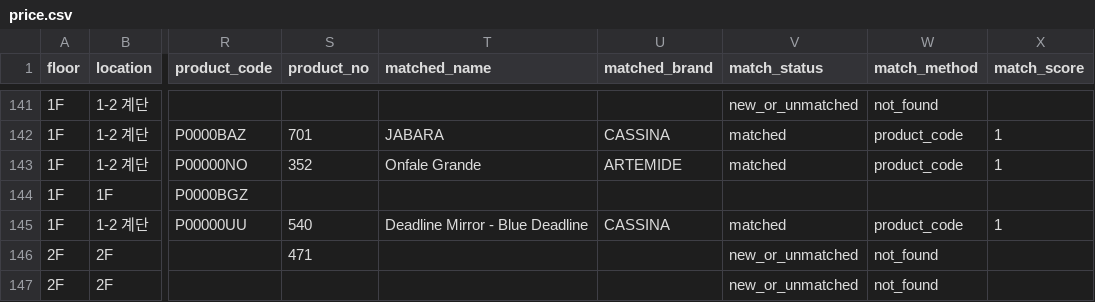
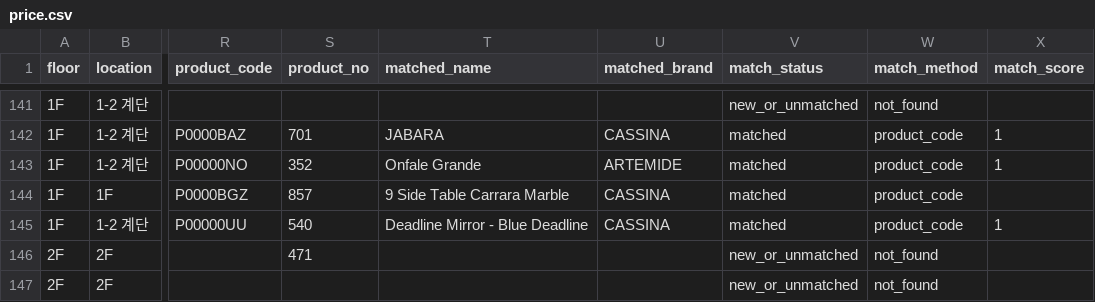
Before and after one commit to doublefgraphy-ui/inscale-price, a CSV file: price.csv, drawn as a sheet; only a part is shown, gaps mark what is left out; the diff names each change by its address in the sheet, - before the commit and + after, or states it on an @@ line.

Commit message:
Add files via upload

```diff
--- a/price.csv
+++ b/price.csv
-S144 (product_no): (empty)
+S144 (product_no): 857
-T144 (matched_name): (empty)
+T144 (matched_name): 9 Side Table Carrara Marble
-U144 (matched_brand): (empty)
+U144 (matched_brand): CASSINA
-V144 (match_status): (empty)
+V144 (match_status): matched
-W144 (match_method): (empty)
+W144 (match_method): product_code
```
